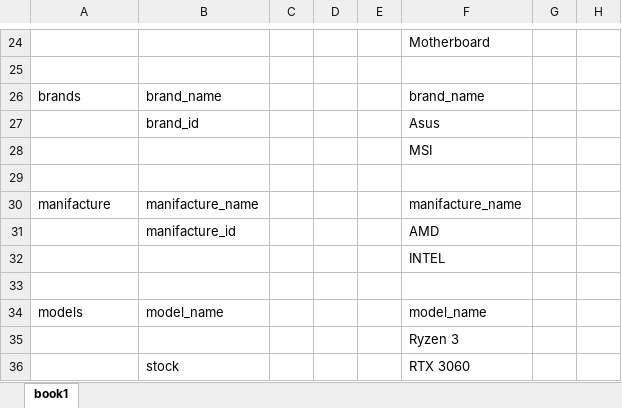
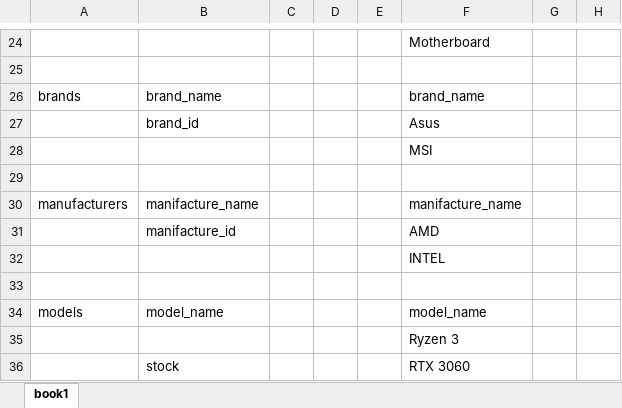
Before and after one commit to PavithraGamage/bit_porject, an Excel workbook: douments/ER Support Doument.xlsx, sheet book1, drawn as a sheet; only a part is shown, gaps mark what is left out; values as stored, in another font and other column widths than the file's, no borders; the diff names each change by its address in the sheet, - before the commit and + after, or states it on an @@ line.

Commit message:
update the system modules
brand | manufacture

```diff
--- a/douments/ER Support Doument.xlsx (sheet book1)
+++ b/douments/ER Support Doument.xlsx (sheet book1)
-A30: manifacture
+A30: manufacturers
```
Also changed, not shown: 16 other files.
